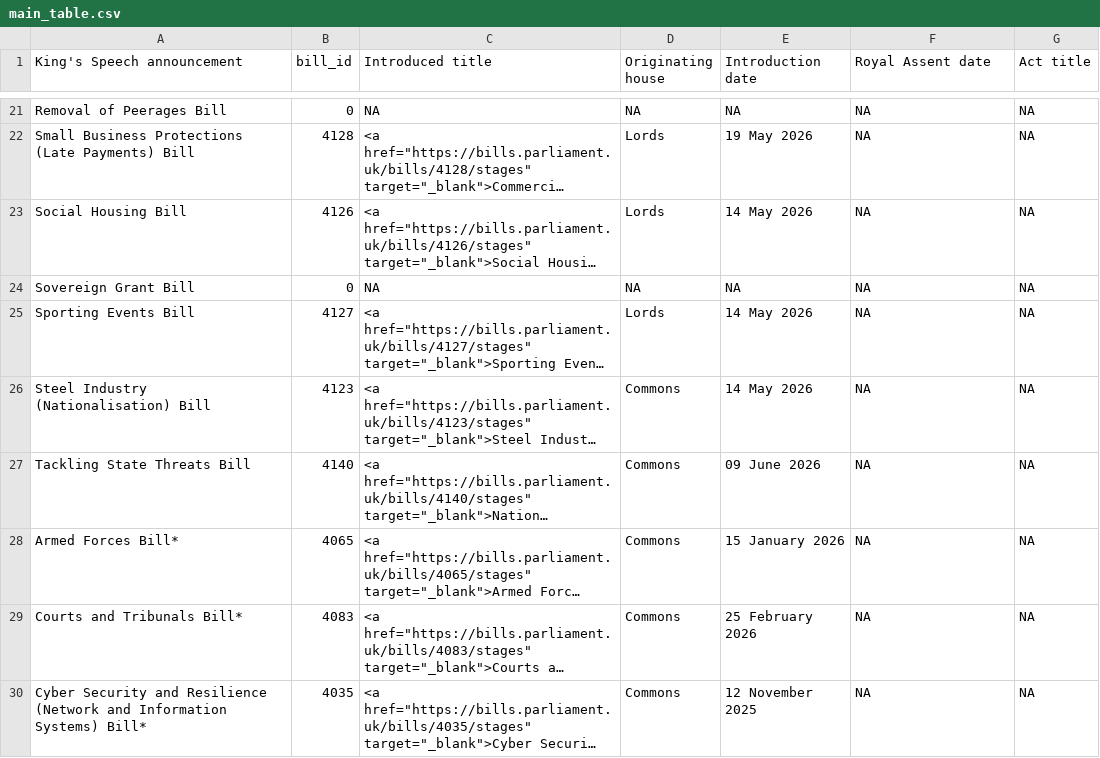
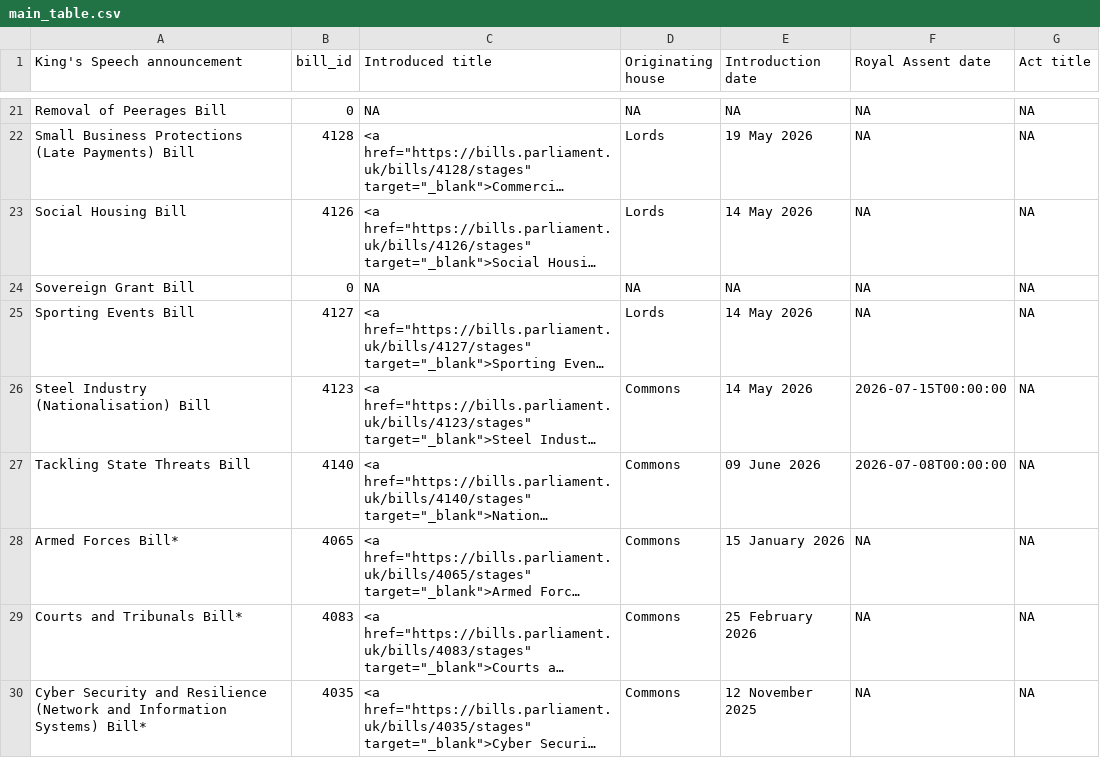
Before and after one commit to leahyc-parliament/kings_speech_bills, a CSV file: app_data/main_table.csv, drawn as a sheet; only a part is shown, gaps mark what is left out; long unchanged cells end in …; the diff names each change by its address in the sheet, - before the commit and + after, or states it on an @@ line.

```diff
--- a/app_data/main_table.csv
+++ b/app_data/main_table.csv
-F26 (Royal Assent date): NA
+F26 (Royal Assent date): 2026-07-15T00:00:00
-F27 (Royal Assent date): NA
+F27 (Royal Assent date): 2026-07-08T00:00:00
```
Also changed, not shown: app_data/download_file.csv.
